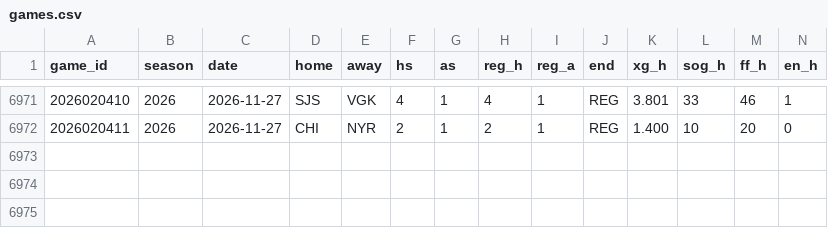
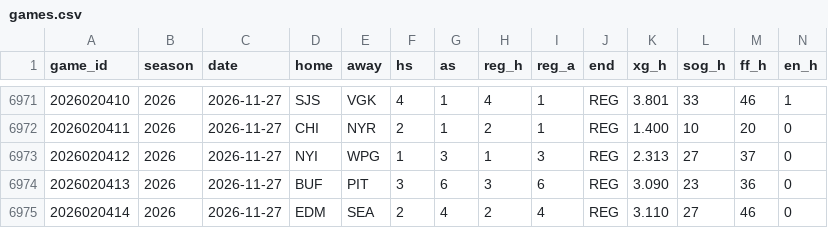
Before and after one commit to src16h/nfl-model, a CSV file: data/nhl/games.csv, drawn as a sheet; only a part is shown, gaps mark what is left out; rows hold the shown columns only; the diff names each change by its address in the sheet, - before the commit and + after, or states it on an @@ line.

```diff
--- a/data/nhl/games.csv
+++ b/data/nhl/games.csv
+row 6973: 2026020412 | 2026 | 2026-11-27 | NYI | WPG | 1 | 3 | 1 | 3 | REG | 2.313 | 27 | 37 | 0
+row 6974: 2026020413 | 2026 | 2026-11-27 | BUF | PIT | 3 | 6 | 3 | 6 | REG | 3.090 | 23 | 36 | 0
+row 6975: 2026020414 | 2026 | 2026-11-27 | EDM | SEA | 2 | 4 | 2 | 4 | REG | 3.110 | 27 | 46 | 0
```
Also changed, not shown: data/nhl/goalie_games.csv, 6 other files.
